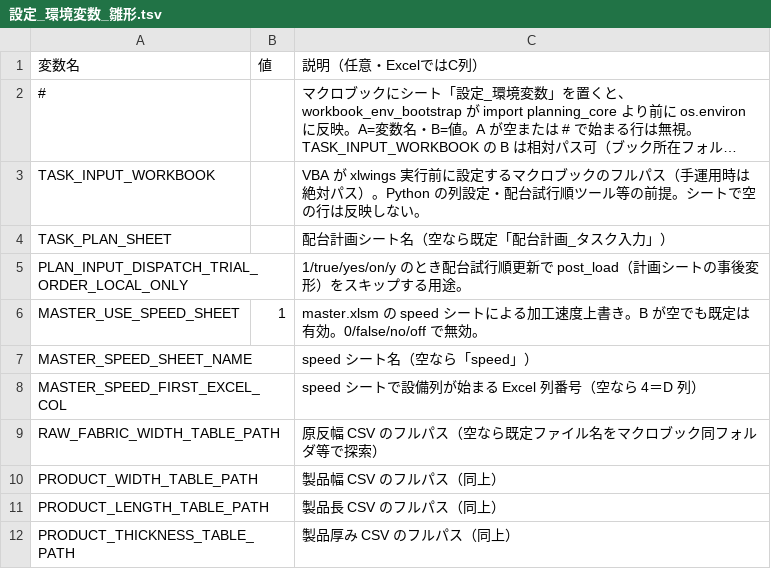
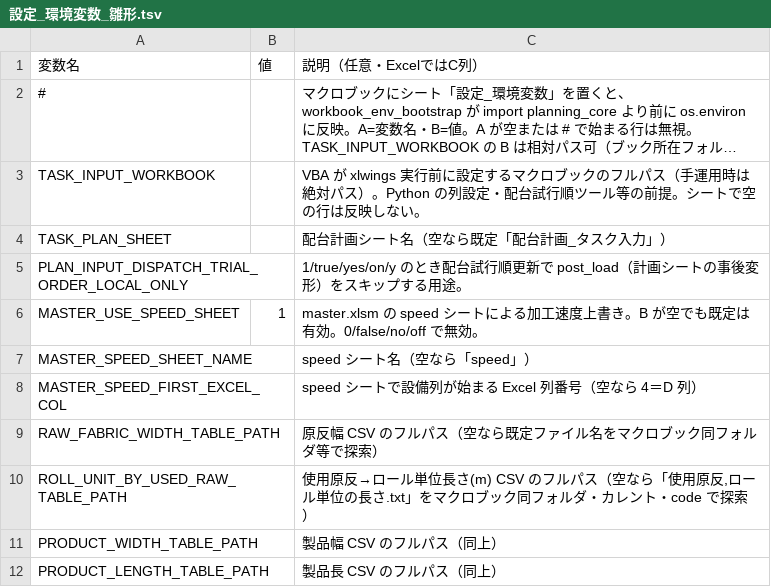
Before and after one commit to hosokawanagaokasangyou-dotcom/Production-Control-System, a TSV file: code/設定_環境変数_雛形.tsv, drawn as a sheet; only a part is shown; the shorter side is filled out with more unchanged rows; long unchanged cells end in ….

```diff
--- a/code/設定_環境変数_雛形.tsv
+++ b/code/設定_環境変数_雛形.tsv
@@ -9,2 +9,3 @@ MASTER_SPEED_FIRST_EXCEL_COL		speed シートで設備列が始まる Excel 列
 RAW_FABRIC_WIDTH_TABLE_PATH		原反幅 CSV のフルパス（空なら既定ファイル名をマクロブック同フォルダ等で探索）
+ROLL_UNIT_BY_USED_RAW_TABLE_PATH		使用原反→ロール単位長さ(m) CSV のフルパス（空なら「使用原反,ロール単位の長さ.txt」をマクロブック同フォルダ・カレント・code で探索）
 PRODUCT_WIDTH_TABLE_PATH		製品幅 CSV のフルパス（同上）
```
Also changed, not shown: 3 other files.
